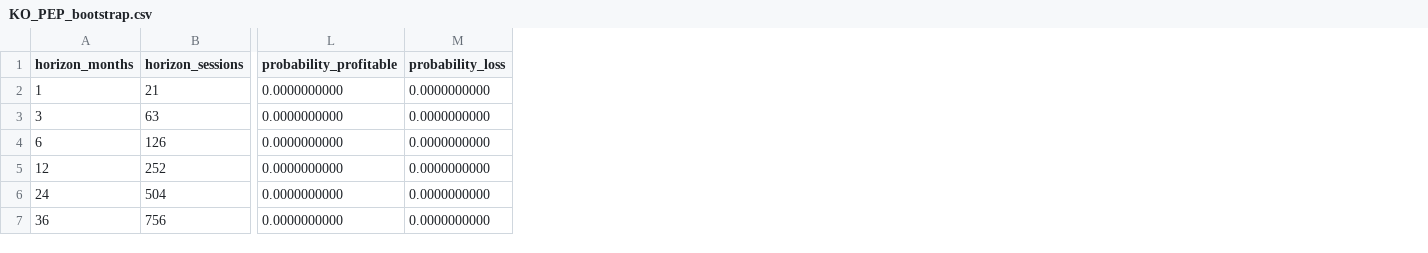
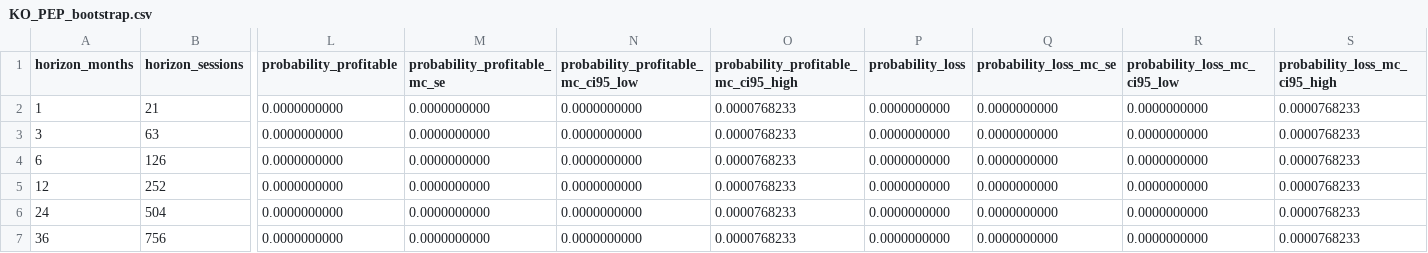
Before and after one commit to uafadelaja-creator/monte-carlo-investment-lab, a CSV file: results/stat_arb_current/KO_PEP_bootstrap.csv, drawn as a sheet; only a part is shown, gaps mark what is left out; the diff names each change by its address in the sheet, - before the commit and + after, or states it on an @@ line.

```diff
--- a/results/stat_arb_current/KO_PEP_bootstrap.csv
+++ b/results/stat_arb_current/KO_PEP_bootstrap.csv
+column M (probability_profitable_mc_se), rows 2-7: all 0.0000000000
+column N, rows 1-7: probability_profitable_mc_ci95_low | 0.0000000000 | 0.0000000000 | 0.0000000000 | 0.0000000000 | 0.0000000000 | 0.0000000000
+column O, rows 1-7: probability_profitable_mc_ci95_high | 0.0000768233 | 0.0000768233 | 0.0000768233 | 0.0000768233 | 0.0000768233 | 0.0000768233
+column Q (probability_loss_mc_se), rows 2-7: all 0.0000000000
+column R (probability_loss_mc_ci95_low), rows 2-7: all 0.0000000000
+column S (probability_loss_mc_ci95_high), rows 2-7: all 0.0000768233
```
Also changed, not shown: results/stat_arb_current/V_MA_bootstrap.csv, results/stat_arb_current/XOM_CVX_bootstrap.csv, 17 other files.
